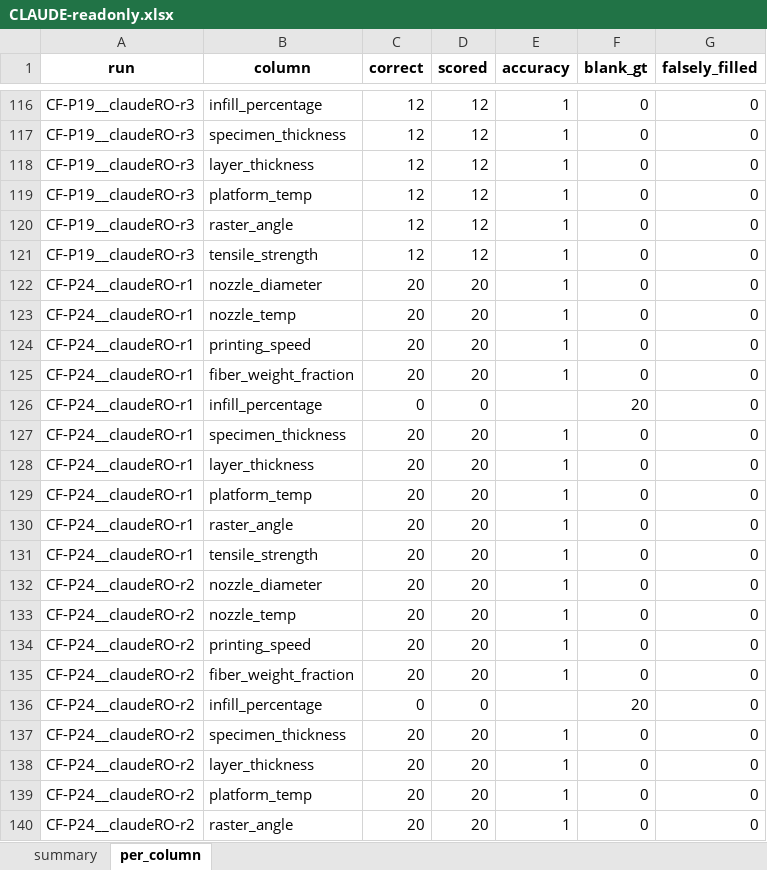
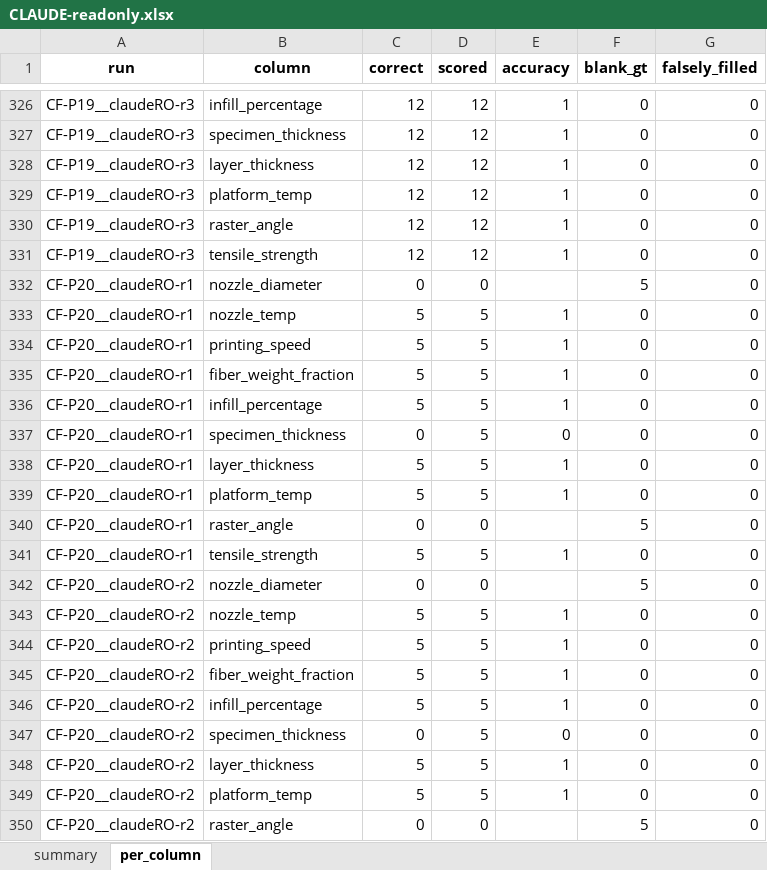
Before and after one commit to maxfu-UW/peek-bench, an Excel workbook: results/CLAUDE-readonly.xlsx, sheet per_column, drawn as a sheet; only a part is shown, gaps mark what is left out; the shorter side is filled out with more unchanged rows; values as stored, in another font and other column widths than the file's, no borders; the diff covers the shown part only; the diff names each change by its address in the sheet, - before the commit and + after, or states it on an @@ line.

```diff
--- a/results/CLAUDE-readonly.xlsx (sheet per_column)
+++ b/results/CLAUDE-readonly.xlsx (sheet per_column)
+row 332: CF-P20__claudeRO-r1 | nozzle_diameter | 0 | 0 |  | 5 | 0
+row 333: CF-P20__claudeRO-r1 | nozzle_temp | 5 | 5 | 1 | 0 | 0
+row 334: CF-P20__claudeRO-r1 | printing_speed | 5 | 5 | 1 | 0 | 0
+row 335: CF-P20__claudeRO-r1 | fiber_weight_fraction | 5 | 5 | 1 | 0 | 0
+row 336: CF-P20__claudeRO-r1 | infill_percentage | 5 | 5 | 1 | 0 | 0
+row 337: CF-P20__claudeRO-r1 | specimen_thickness | 0 | 5 | 0 | 0 | 0
+row 338: CF-P20__claudeRO-r1 | layer_thickness | 5 | 5 | 1 | 0 | 0
+row 339: CF-P20__claudeRO-r1 | platform_temp | 5 | 5 | 1 | 0 | 0
+row 340: CF-P20__claudeRO-r1 | raster_angle | 0 | 0 |  | 5 | 0
+row 341: CF-P20__claudeRO-r1 | tensile_strength | 5 | 5 | 1 | 0 | 0
+row 342: CF-P20__claudeRO-r2 | nozzle_diameter | 0 | 0 |  | 5 | 0
+row 343: CF-P20__claudeRO-r2 | nozzle_temp | 5 | 5 | 1 | 0 | 0
+row 344: CF-P20__claudeRO-r2 | printing_speed | 5 | 5 | 1 | 0 | 0
+row 345: CF-P20__claudeRO-r2 | fiber_weight_fraction | 5 | 5 | 1 | 0 | 0
+row 346: CF-P20__claudeRO-r2 | infill_percentage | 5 | 5 | 1 | 0 | 0
+row 347: CF-P20__claudeRO-r2 | specimen_thickness | 0 | 5 | 0 | 0 | 0
+row 348: CF-P20__claudeRO-r2 | layer_thickness | 5 | 5 | 1 | 0 | 0
+row 349: CF-P20__claudeRO-r2 | platform_temp | 5 | 5 | 1 | 0 | 0
+row 350: CF-P20__claudeRO-r2 | raster_angle | 0 | 0 |  | 5 | 0
```
Also changed, not shown: 221 added rows elsewhere in this sheet, sheet summary, 4 other files.
